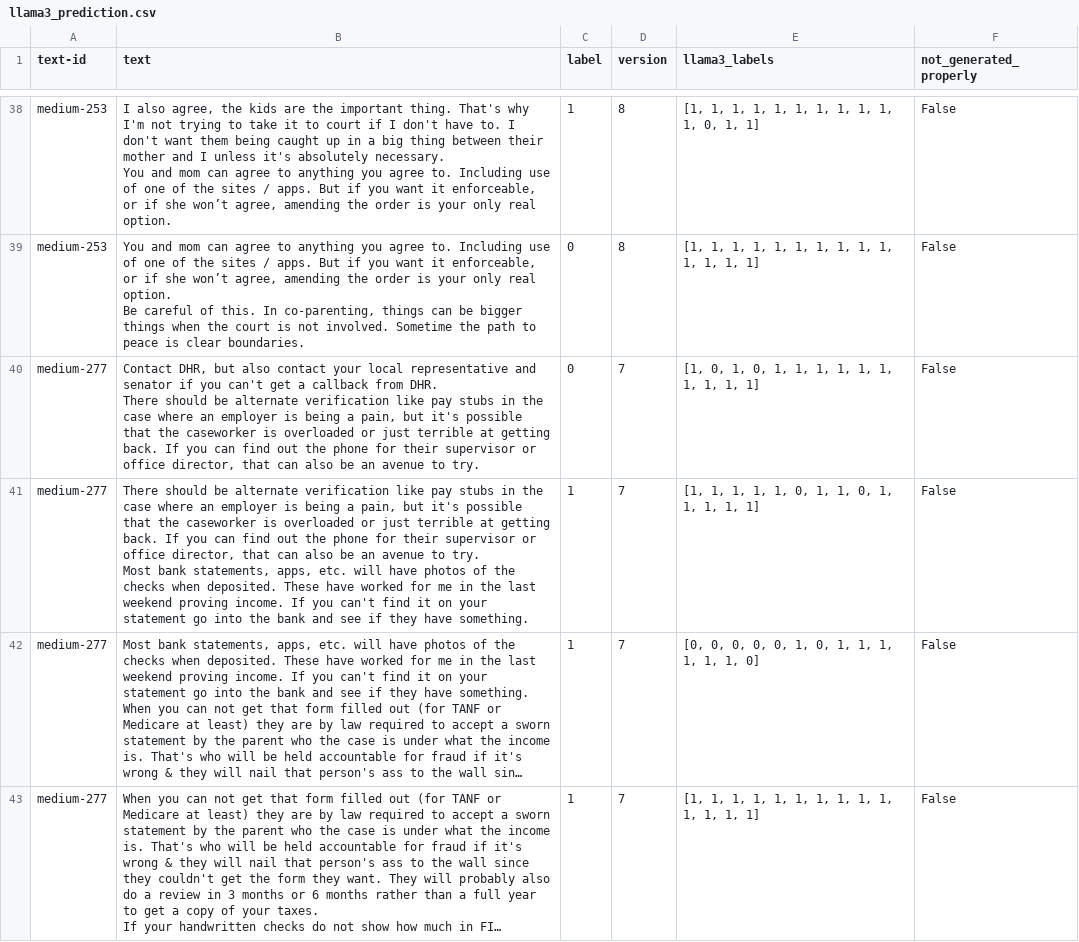
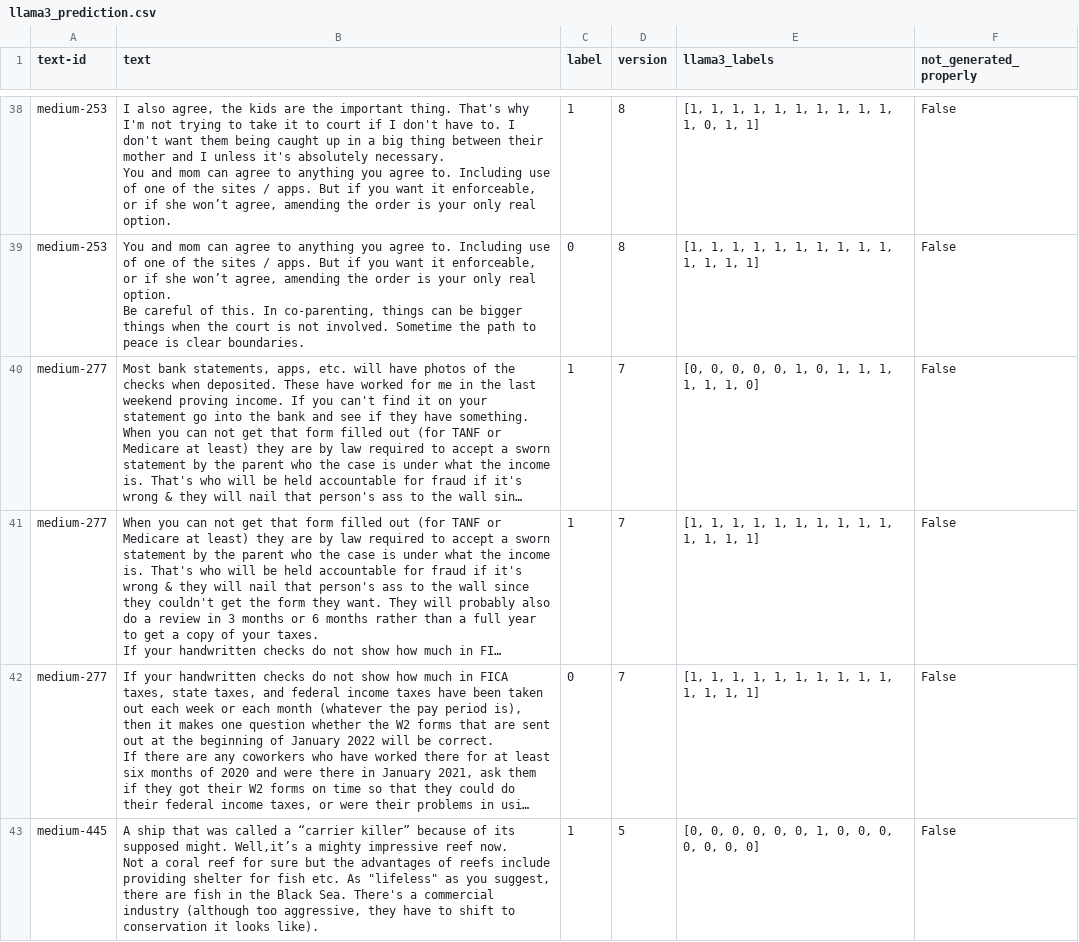
Before and after one commit to bnikolic2/Author-Style-Detection, a CSV file: ollama/llama3-instruct-8b-q4/llama3_prediction.csv, drawn as a sheet; only a part is shown, gaps mark what is left out; the shorter side is filled out with more unchanged rows; long unchanged cells end in …; ↵ is a line break in a cell; the diff names each change by its address in the sheet, - before the commit and + after, or states it on an @@ line.

```diff
--- a/ollama/llama3-instruct-8b-q4/llama3_prediction.csv
+++ b/ollama/llama3-instruct-8b-q4/llama3_prediction.csv
-row 40: medium-277 | Contact DHR, but also contact your local representative and senator if you can't get a callback from DHR. ↵ There should be alternate verification like pay stubs in the case where an employer is being a pain, but it's possible that the caseworker is overloaded or just terrible at getting back. If you can find out the phone for their supervisor or office director, that can also be an avenue to try. | 0 | 7 | [1, 0, 1, 0, 1, 1, 1, 1, 1, 1, 1, 1, 1, 1] | False
-row 41: medium-277 | There should be alternate verification like pay stubs in the case where an employer is being a pain, but it's possible that the caseworker is overloaded or just terrible at getting back. If you can find out the phone for their supervisor or office director, that can also be an avenue to try. ↵ Most bank statements, apps, etc. will have photos of the checks when deposited. These have worked for me in the last weekend proving income. If you can't find it on your statement go into the bank and see if they have something. | 1 | 7 | [1, 1, 1, 1, 1, 0, 1, 1, 0, 1, 1, 1, 1, 1] | False
```
Also changed, not shown: ollama/all_paragraphs.csv, 1 other file.
